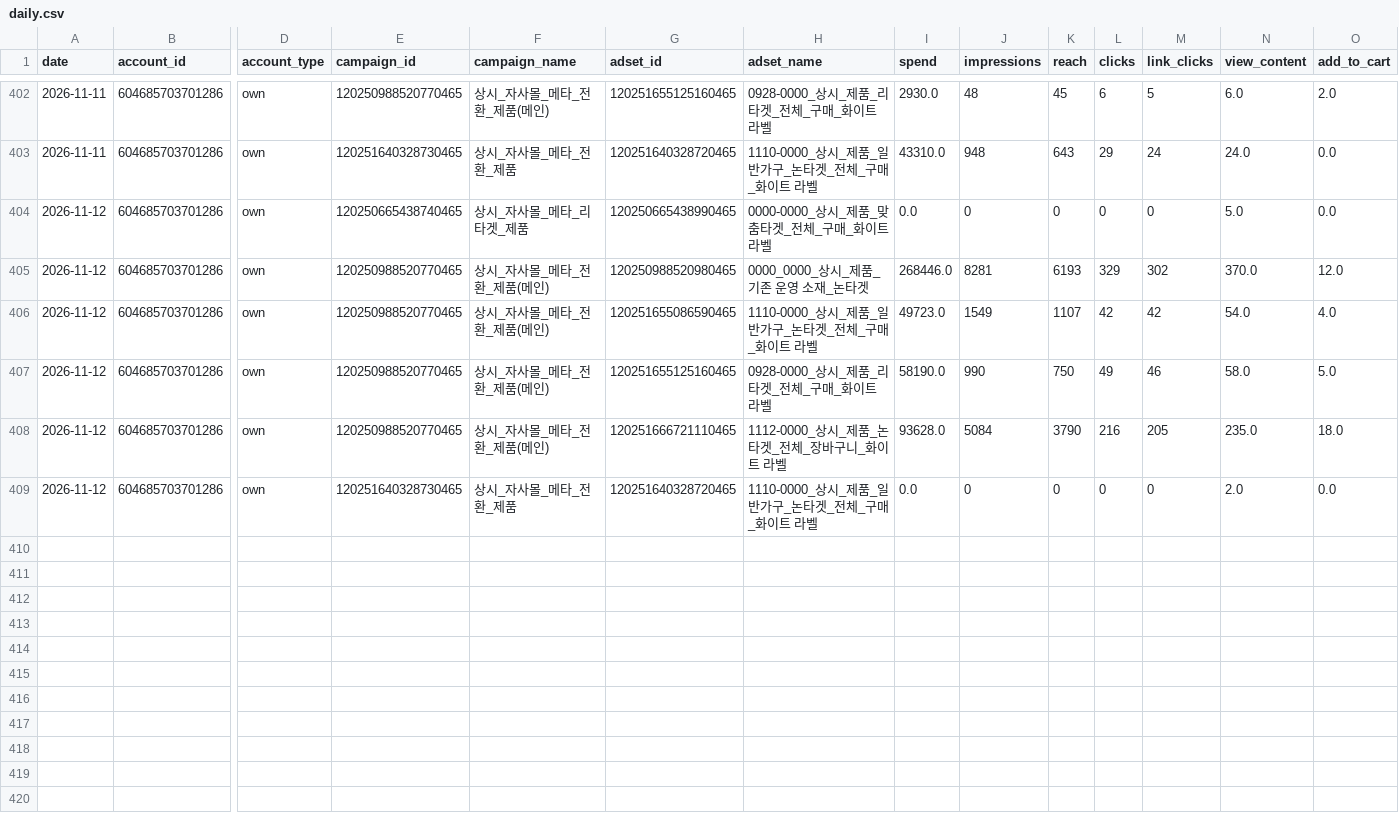
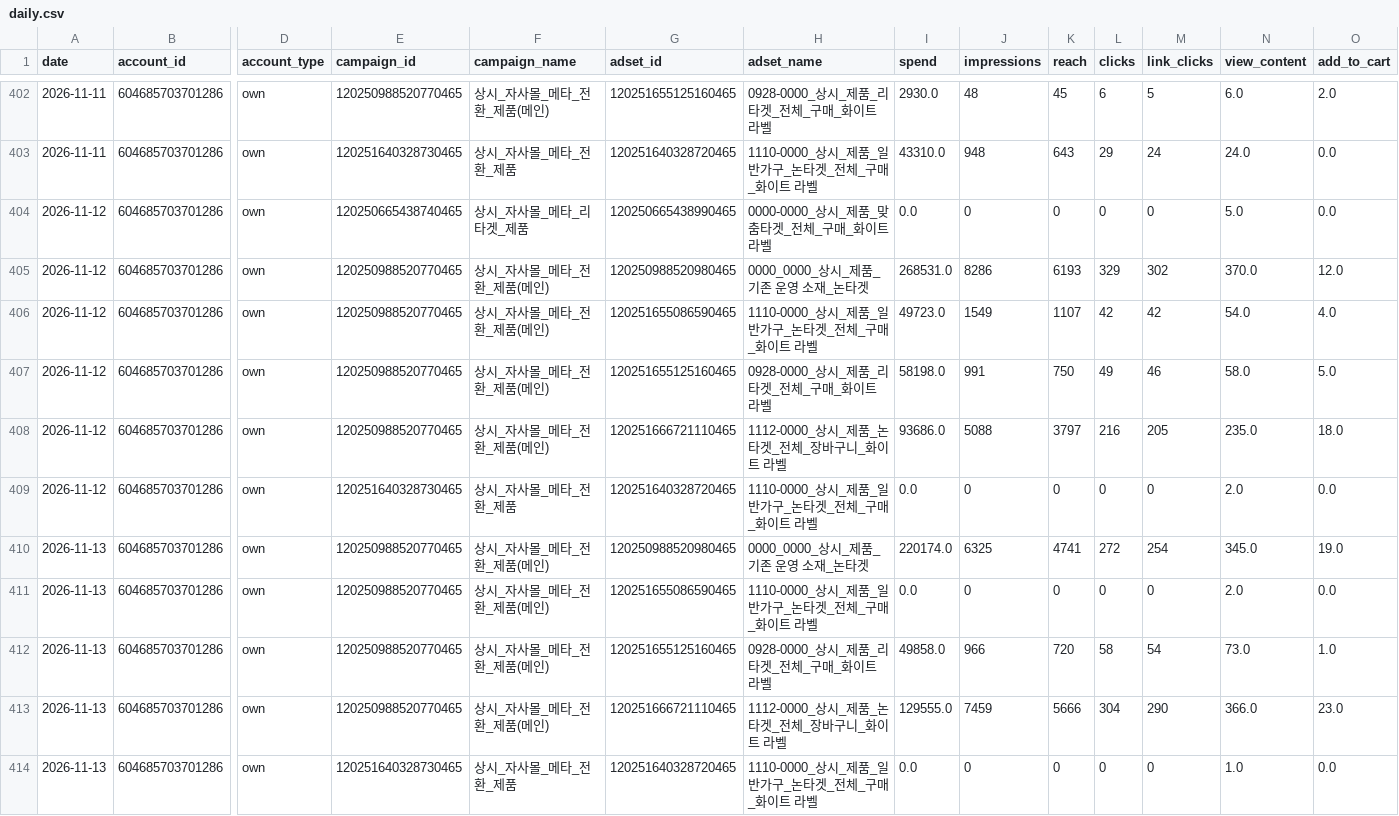
Before and after one commit to ahnhee7165/meta_BARNUI, a CSV file: data/daily.csv, drawn as a sheet; only a part is shown, gaps mark what is left out; rows hold the shown columns only; the diff names each change by its address in the sheet, - before the commit and + after, or states it on an @@ line.

```diff
--- a/data/daily.csv
+++ b/data/daily.csv
-I405 (spend): 268446.0
+I405 (spend): 268531.0
-J405 (impressions): 8281
+J405 (impressions): 8286
-I407 (spend): 58190.0
+I407 (spend): 58198.0
-J407 (impressions): 990
+J407 (impressions): 991
-I408 (spend): 93628.0
+I408 (spend): 93686.0
-J408 (impressions): 5084
+J408 (impressions): 5088
-K408 (reach): 3790
+K408 (reach): 3797
+row 410: 2026-11-13 | 604685703701286 | own | 120250988520770465 | 상시_자사몰_메타_전환_제품(메인) | 120250988520980465 | 0000_0000_상시_제품_기존 운영 소재_논타겟 | 220174.0 | 6325 | 4741 | 272 | 254 | 345.0 | 19.0
+row 411: 2026-11-13 | 604685703701286 | own | 120250988520770465 | 상시_자사몰_메타_전환_제품(메인) | 120251655086590465 | 1110-0000_상시_제품_일반가구_논타겟_전체_구매_화이트 라벨 | 0.0 | 0 | 0 | 0 | 0 | 2.0 | 0.0
+row 412: 2026-11-13 | 604685703701286 | own | 120250988520770465 | 상시_자사몰_메타_전환_제품(메인) | 120251655125160465 | 0928-0000_상시_제품_리타겟_전체_구매_화이트 라벨 | 49858.0 | 966 | 720 | 58 | 54 | 73.0 | 1.0
+row 413: 2026-11-13 | 604685703701286 | own | 120250988520770465 | 상시_자사몰_메타_전환_제품(메인) | 120251666721110465 | 1112-0000_상시_제품_논타겟_전체_장바구니_화이트 라벨 | 129555.0 | 7459 | 5666 | 304 | 290 | 366.0 | 23.0
+row 414: 2026-11-13 | 604685703701286 | own | 120251640328730465 | 상시_자사몰_메타_전환_제품 | 120251640328720465 | 1110-0000_상시_제품_일반가구_논타겟_전체_구매_화이트 라벨 | 0.0 | 0 | 0 | 0 | 0 | 1.0 | 0.0
```
Also changed, not shown: 6 other files.
